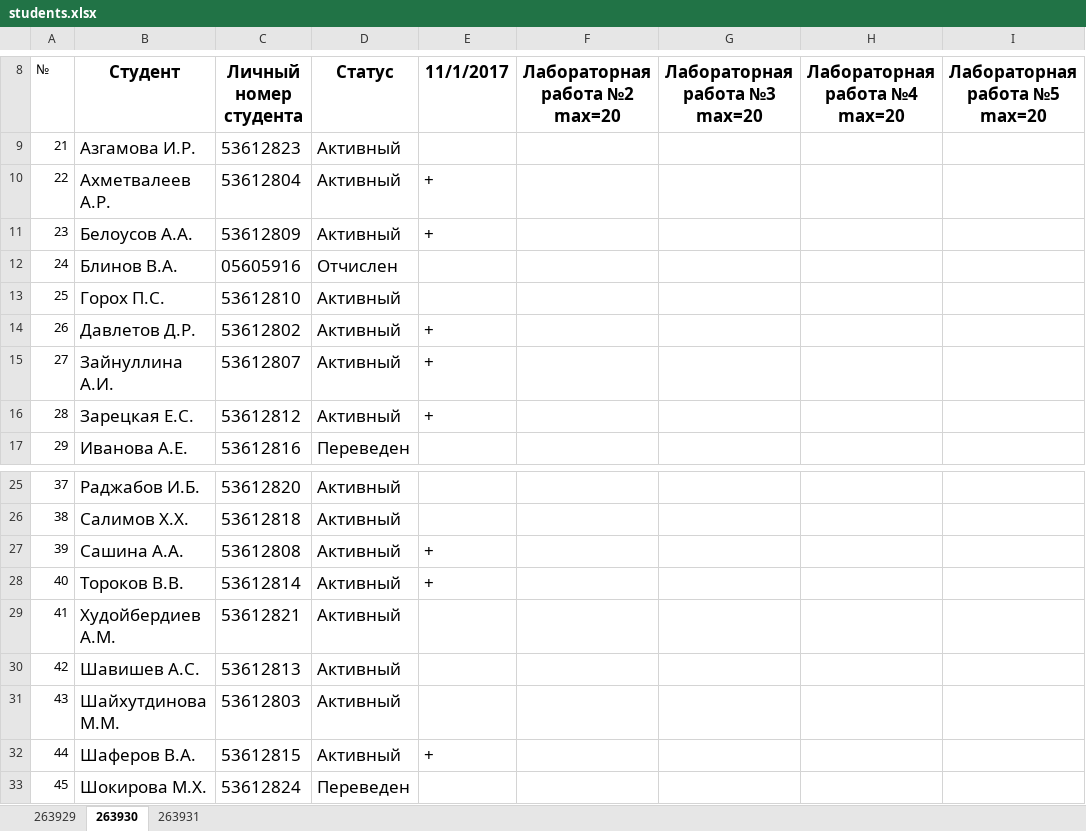
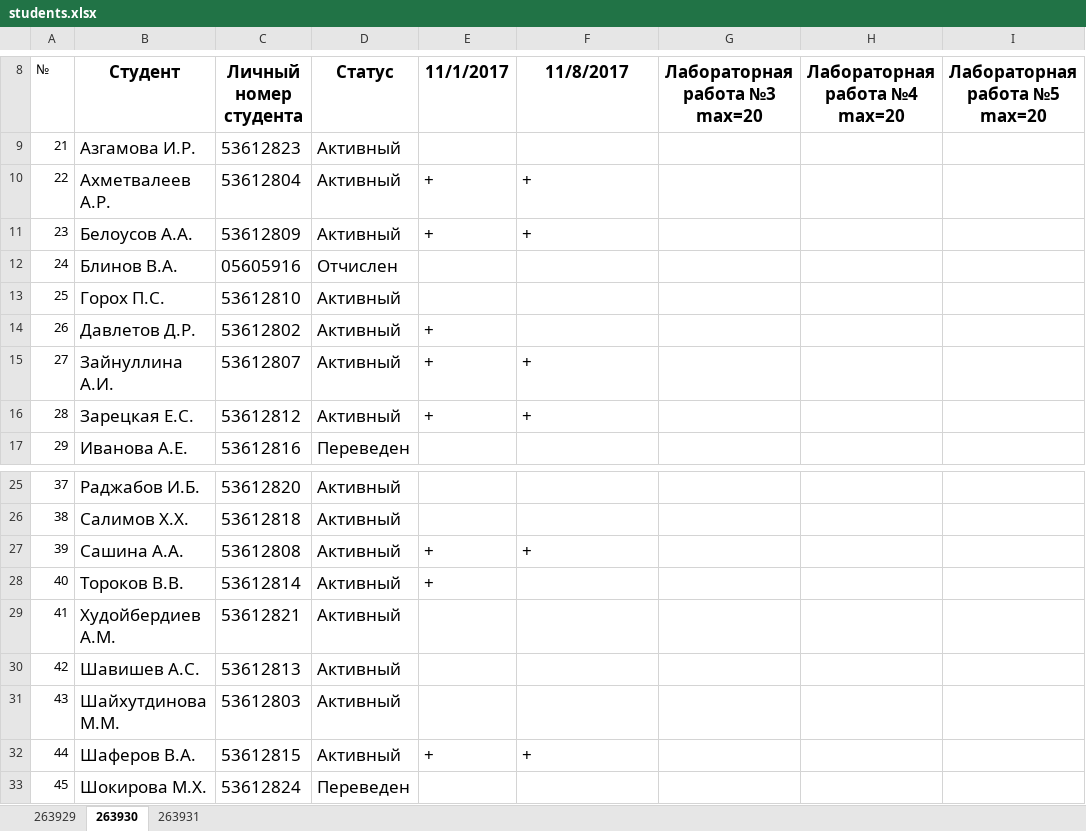
Before and after one commit to ukoloff/nets, an Excel workbook: students.xlsx, sheet 263930, drawn as a sheet; only a part is shown, gaps mark what is left out; values as stored, in another font and other column widths than the file's, no borders; the diff names each change by its address in the sheet, - before the commit and + after, or states it on an @@ line.

Commit message:
Lab #2

```diff
--- a/students.xlsx (sheet 263930)
+++ b/students.xlsx (sheet 263930)
-F8: Лабораторная работа №2 max=20
+F8: 11/8/2017
-F10:F11 (11/8/2017): (empty)
+F10:F11 (11/8/2017): +
-F15:F16 (11/8/2017): (empty)
+F15:F16 (11/8/2017): +
-F27 (11/8/2017): (empty)
+F27 (11/8/2017): +
-F32 (11/8/2017): (empty)
+F32 (11/8/2017): +
```
Also changed, not shown: sheet 263931.
